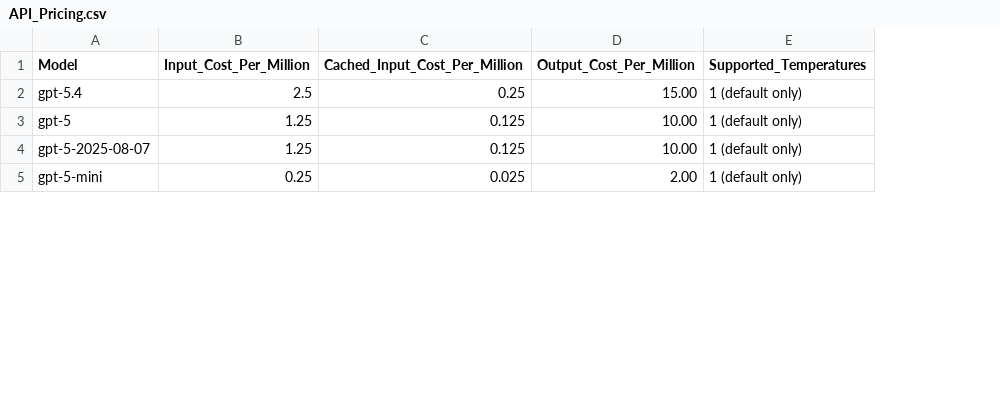
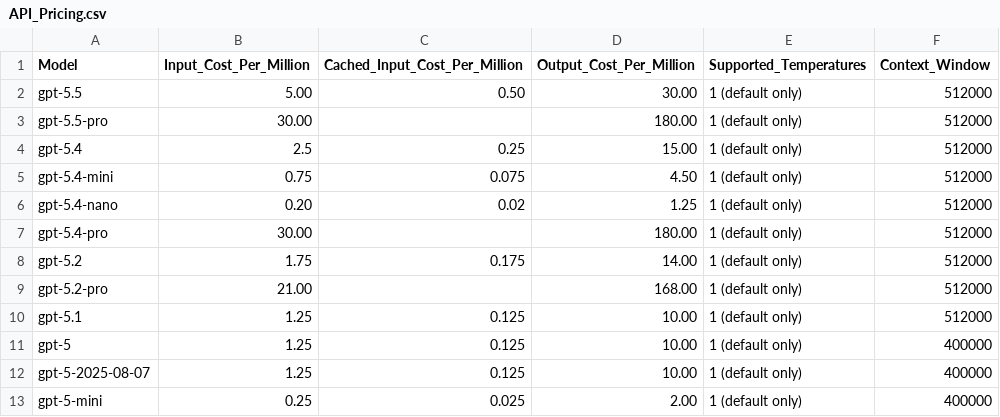
Before and after one commit to andyvonnegut/general-purpose-agent-2.0, a CSV file: Configuration_Files/API_Pricing.csv, drawn as a sheet; only a part is shown; addresses are those after the commit; the diff names each change by its address in the sheet, - before the commit and + after, or states it on an @@ line.

```diff
--- a/Configuration_Files/API_Pricing.csv
+++ b/Configuration_Files/API_Pricing.csv
+column F (Context_Window), row 4: 512000; rows 11-13: all 400000
+row 2: gpt-5.5 | 5.00 | 0.50 | 30.00 | 1 (default only) | 512000
+row 3: gpt-5.5-pro | 30.00 |  | 180.00 | 1 (default only) | 512000
+row 5: gpt-5.4-mini | 0.75 | 0.075 | 4.50 | 1 (default only) | 512000
+row 6: gpt-5.4-nano | 0.20 | 0.02 | 1.25 | 1 (default only) | 512000
+row 7: gpt-5.4-pro | 30.00 |  | 180.00 | 1 (default only) | 512000
+row 8: gpt-5.2 | 1.75 | 0.175 | 14.00 | 1 (default only) | 512000
+row 9: gpt-5.2-pro | 21.00 |  | 168.00 | 1 (default only) | 512000
+row 10: gpt-5.1 | 1.25 | 0.125 | 10.00 | 1 (default only) | 512000
```
Also changed, not shown: 6 other files.
